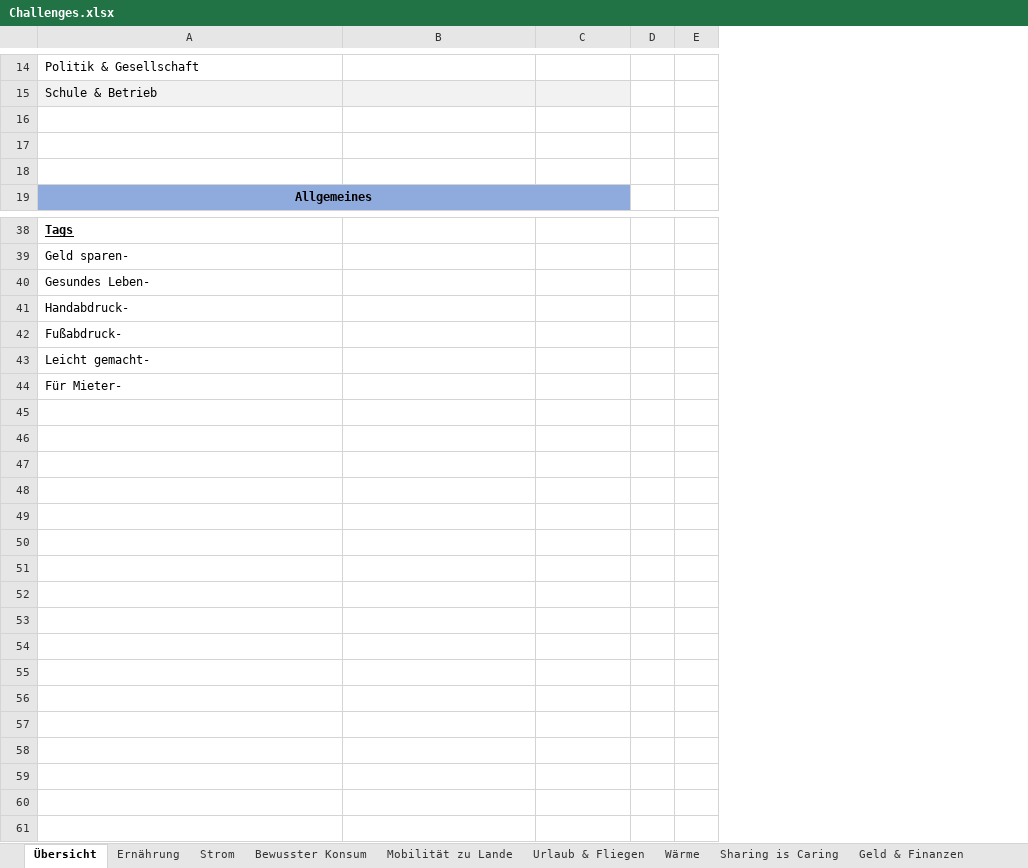
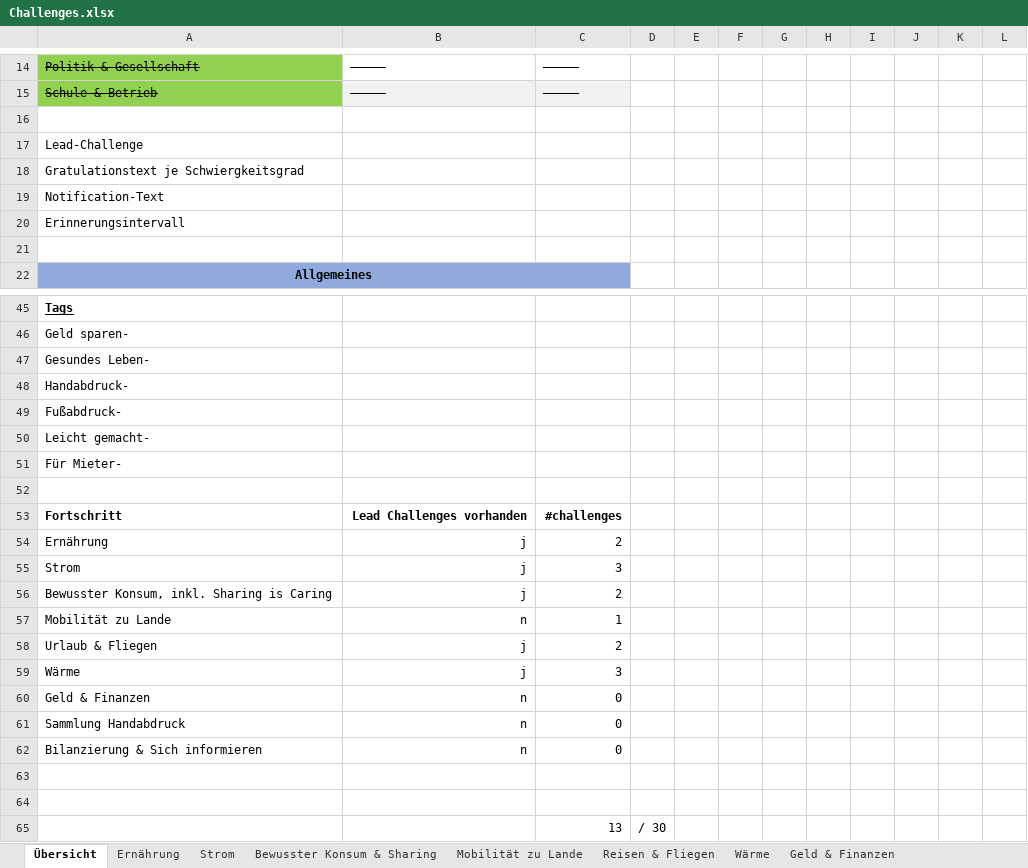
Before and after one commit to vovinhd/newapp_xlsx_ingester, an Excel workbook: Challenges.xlsx, sheet Übersicht, drawn as a sheet; only a part is shown, gaps mark what is left out; values as stored, in another font and other column widths than the file's, no borders; removed rows and columns are numbered as before the commit, all else as after; the diff covers the shown part only; the diff names each change by its address in the sheet, - before the commit and + after, or states it on an @@ line.

```diff
--- a/Challenges.xlsx (sheet Übersicht)
+++ b/Challenges.xlsx (sheet Übersicht)
-sheet tab: Bewusster Konsum
+sheet tab: Bewusster Konsum & Sharing
-sheet tab: Urlaub & Fliegen
+sheet tab: Reisen & Fliegen
-sheet tab: Sharing is Caring
-column D, empty
+column D, empty
+column F, empty
+column G, empty
+column H, empty
+column I, empty
+column J, empty
+column K, empty
+column L, empty
-A14 fill: none
+A14 fill: #92D050
-A14:A15 strikethrough: off
+A14:A15 strikethrough: on
-B14:B15: (empty)
+B14:B15: -----
-C14:C15: (empty)
+C14:C15: -----
-A15 fill: #F2F2F2
+A15 fill: #92D050
-A17: (empty)
+A17: Lead-Challenge
+row 18: Gratulationstext je Schwiergkeitsgrad
+row 19: Notification-Text
+row 20: Erinnerungsintervall
+row 52: (empty)
+row 53: Fortschritt | Lead Challenges vorhanden | #challenges
+row 54: Ernährung | j | 2
+row 55: Strom | j | 3
+row 56: Bewusster Konsum, inkl. Sharing is Caring | j | 2
+row 57: Mobilität zu Lande | n | 1
+row 58: Urlaub & Fliegen | j | 2
+row 59: Wärme | j | 3
+row 60: Geld & Finanzen | n | 0
+row 61: Sammlung Handabdruck | n | 0
+row 62: Bilanzierung & Sich informieren | n | 0
+row 63: (empty)
+row 64: (empty)
+row 65:  |  | 13 | / 30
```
Also changed, not shown: 10 added rows, 6 removed rows, 9 edited cells and cell formats elsewhere in this sheet, sheet Mobilität zu Lande, sheet Bewusster Konsum & Sharing, sheet Wärme, sheet Geld & Finanzen, sheet Ernährung, sheet Reisen & Fliegen, 1 more sheet, other sheet tabs, formulas that keep their value, 3 other files.
